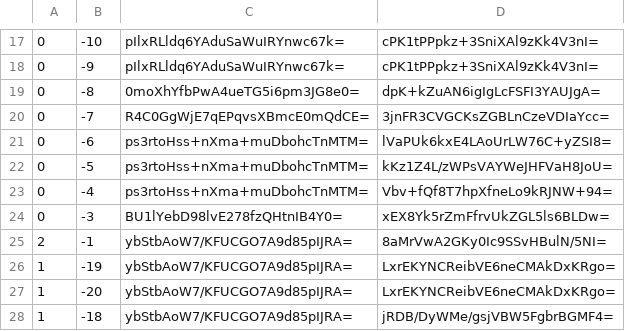
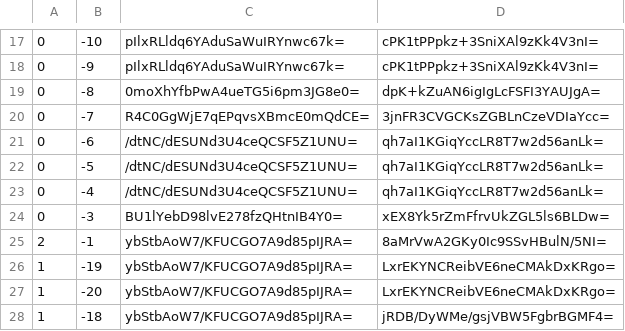
Before and after one commit to Brehtyn/brentyns.com-pipeline, a CSV file: unmined/tiles/zoom.-1/metadata/k.0.-1.csv, drawn as a sheet; only a part is shown, gaps mark what is left out.

```diff
--- a/unmined/tiles/zoom.-1/metadata/k.0.-1.csv
+++ b/unmined/tiles/zoom.-1/metadata/k.0.-1.csv
@@ -20,5 +20,5 @@
 0,-7,R4C0GgWjE7qEPqvsXBmcE0mQdCE=,3jnFR3CVGCKsZGBLnCzeVDIaYcc=
-0,-6,ps3rtoHss+nXma+muDbohcTnMTM=,lVaPUk6kxE4LAoUrLW76C+yZSI8=
-0,-5,ps3rtoHss+nXma+muDbohcTnMTM=,kKz1Z4L/zWPsVAYWeJHFVaH8JoU=
-0,-4,ps3rtoHss+nXma+muDbohcTnMTM=,Vbv+fQf8T7hpXfneLo9kRJNW+94=
+0,-6,/dtNC/dESUNd3U4ceQCSF5Z1UNU=,qh7aI1KGiqYccLR8T7w2d56anLk=
+0,-5,/dtNC/dESUNd3U4ceQCSF5Z1UNU=,qh7aI1KGiqYccLR8T7w2d56anLk=
+0,-4,/dtNC/dESUNd3U4ceQCSF5Z1UNU=,qh7aI1KGiqYccLR8T7w2d56anLk=
 0,-3,BU1lYebD98lvE278fzQHtnIB4Y0=,xEX8Yk5rZmFfrvUkZGL5ls6BLDw=
```
Also changed, not shown: unmined/tiles/zoom.-1/metadata/k.-1.-1.csv, unmined/tiles/zoom.-2/metadata/k.-1.-1.csv, 39 other files.
